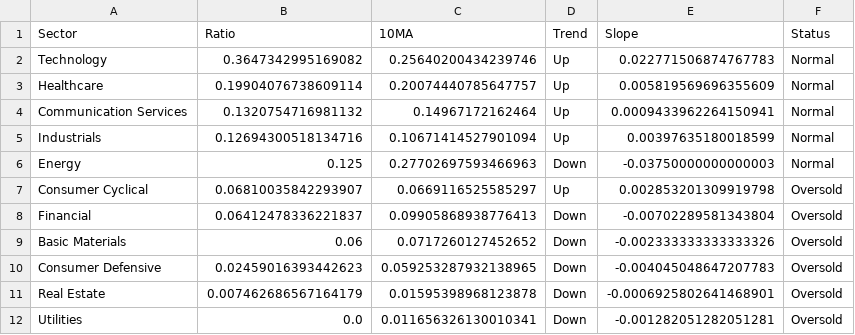
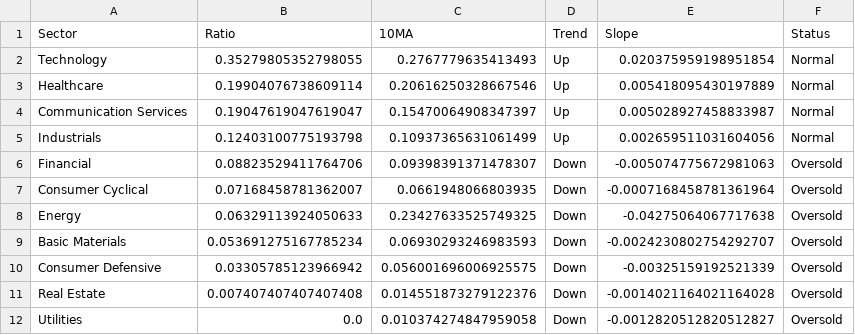
Before and after one commit to sydcurie/uptrend-dashboard, a CSV file: data/sector_summary.csv, drawn as a sheet.

```diff
--- a/data/sector_summary.csv
+++ b/data/sector_summary.csv
@@ -1,12 +1,12 @@
 Sector,Ratio,10MA,Trend,Slope,Status
-Technology,0.3647342995169082,0.25640200434239746,Up,0.022771506874767783,Normal
-Healthcare,0.19904076738609114,0.20074440785647757,Up,0.005819569696355609,Normal
-Communication Services,0.1320754716981132,0.14967172162464,Up,0.0009433962264150941,Normal
-Industrials,0.12694300518134716,0.10671414527901094,Up,0.00397635180018599,Normal
-Energy,0.125,0.27702697593466963,Down,-0.03750000000000003,Normal
-Consumer Cyclical,0.06810035842293907,0.0669116525585297,Up,0.002853201309919798,Oversold
-Financial,0.06412478336221837,0.09905868938776413,Down,-0.00702289581343804,Oversold
-Basic Materials,0.06,0.0717260127452652,Down,-0.002333333333333326,Oversold
-Consumer Defensive,0.02459016393442623,0.059253287932138965,Down,-0.004045048647207783,Oversold
-Real Estate,0.007462686567164179,0.01595398968123878,Down,-0.0006925802641468901,Oversold
-Utilities,0.0,0.011656326130010341,Down,-0.001282051282051281,Oversold
+Technology,0.35279805352798055,0.2767779635413493,Up,0.020375959198951854,Normal
+Healthcare,0.19904076738609114,0.20616250328667546,Up,0.005418095430197889,Normal
+Communication Services,0.19047619047619047,0.15470064908347397,Up,0.005028927458833987,Normal
+Industrials,0.12403100775193798,0.10937365631061499,Up,0.002659511031604056,Normal
+Financial,0.08823529411764706,0.09398391371478307,Down,-0.005074775672981063,Oversold
+Consumer Cyclical,0.07168458781362007,0.0661948066803935,Down,-0.0007168458781361964,Oversold
+Energy,0.06329113924050633,0.23427633525749325,Down,-0.04275064067717638,Oversold
+Basic Materials,0.053691275167785234,0.06930293246983593,Down,-0.0024230802754292707,Oversold
+Consumer Defensive,0.03305785123966942,0.056001696006925575,Down,-0.00325159192521339,Oversold
+Real Estate,0.007407407407407408,0.014551873279122376,Down,-0.0014021164021164028,Oversold
+Utilities,0.0,0.010374274847959058,Down,-0.0012820512820512827,Oversold
```
Also changed, not shown: data/industry_summary.csv, data/sector_dispersion.csv, 2 other files.
